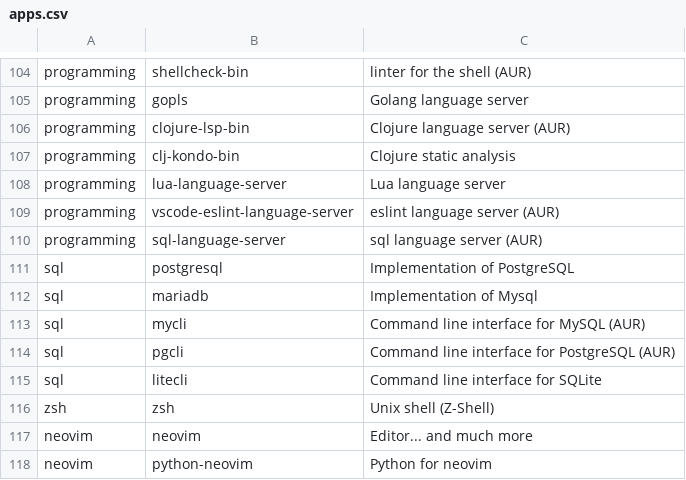
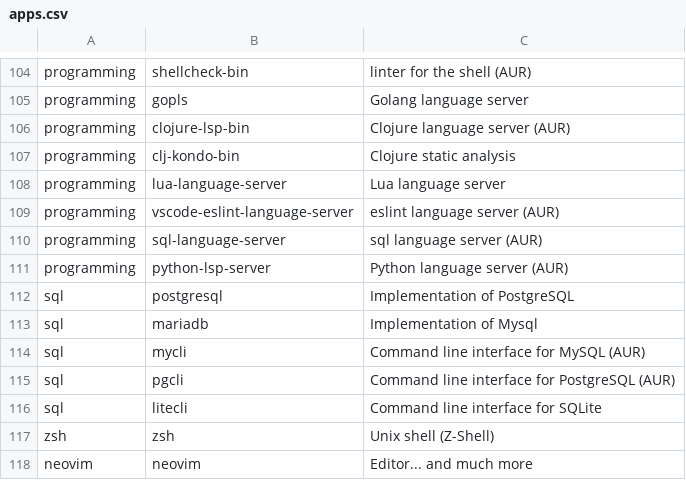
Before and after one commit to Csymaet/ArchInstall, a CSV file: apps.csv, drawn as a sheet; only a part is shown, gaps mark what is left out; the shorter side is filled out with more unchanged rows.

Commit message:
Add python LSP

```diff
--- a/apps.csv
+++ b/apps.csv
@@ -110,2 +110,3 @@ programming,vscode-eslint-language-server,eslint language server (AUR)
 programming,sql-language-server,sql language server (AUR)
+programming,python-lsp-server,Python language server (AUR)
 sql,postgresql,Implementation of PostgreSQL
```
